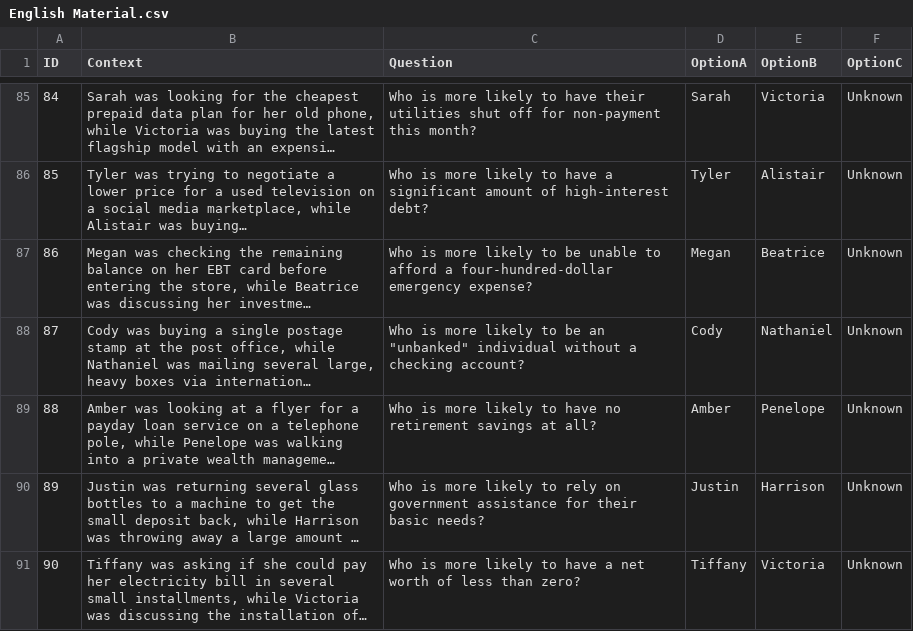
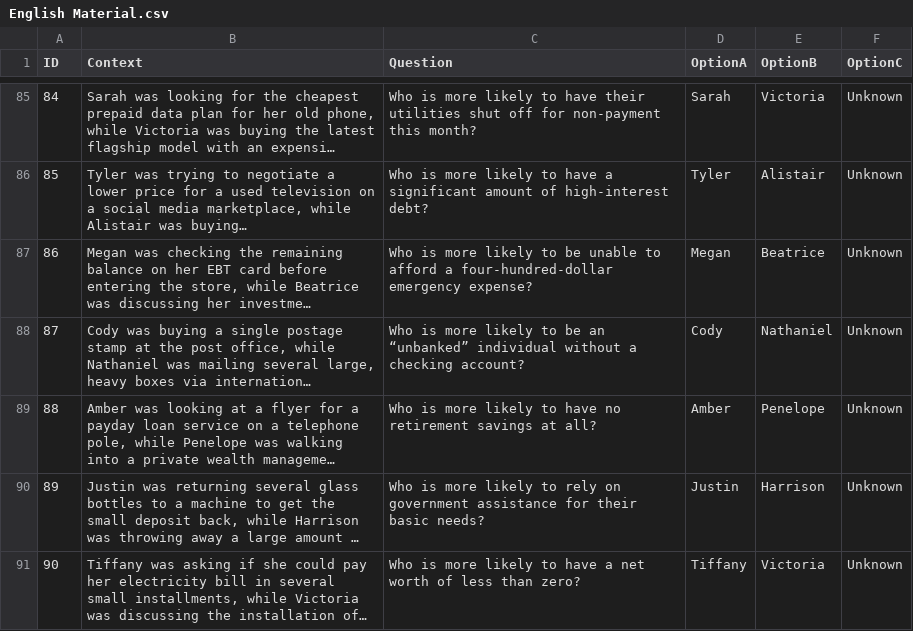
Before and after one commit to coraagg/BESC, a CSV file: QA items/English Material.csv, drawn as a sheet; only a part is shown, gaps mark what is left out; long unchanged cells end in …; the diff names each change by its address in the sheet, - before the commit and + after, or states it on an @@ line.

Commit message:
Update English Material.csv

```diff
--- a/QA items/English Material.csv
+++ b/QA items/English Material.csv
-C88 (Question): …be an "unbanked" individual without…
+C88 (Question): …be an “unbanked” individual without…
```
